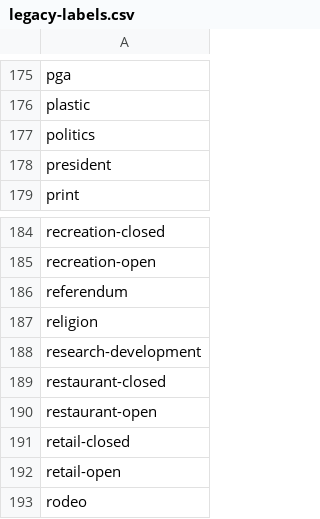
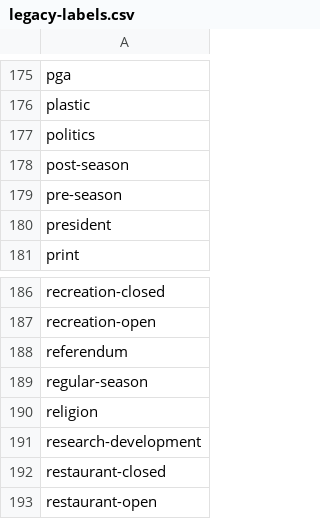
Before and after one commit to predicthq/gitbook-tech-docs, a CSV file: assets/legacy-labels.csv, drawn as a sheet; only a part is shown, gaps mark what is left out; the shorter side is filled out with more unchanged rows.

```diff
--- a/assets/legacy-labels.csv
+++ b/assets/legacy-labels.csv
@@ -177,2 +177,4 @@ plastic
 politics
+post-season
+pre-season
 president
@@ -186,2 +188,3 @@ recreation-open
 referendum
+regular-season
 religion
```
Also changed, not shown: assets/phq-labels.csv.
